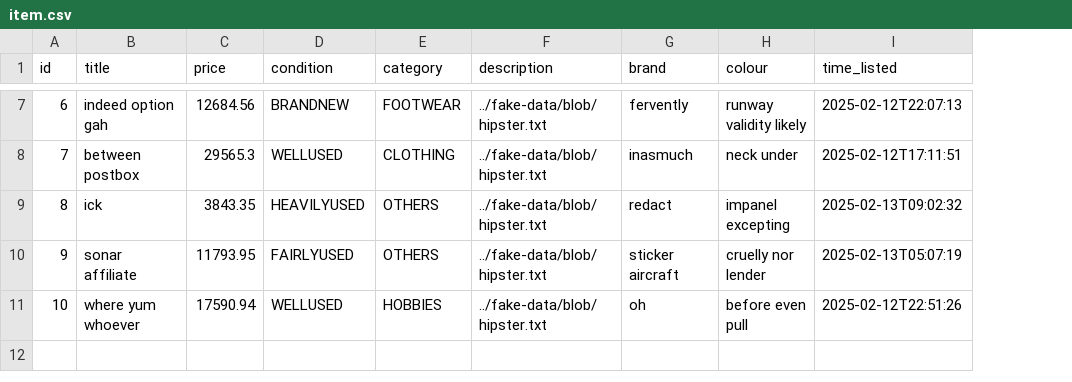
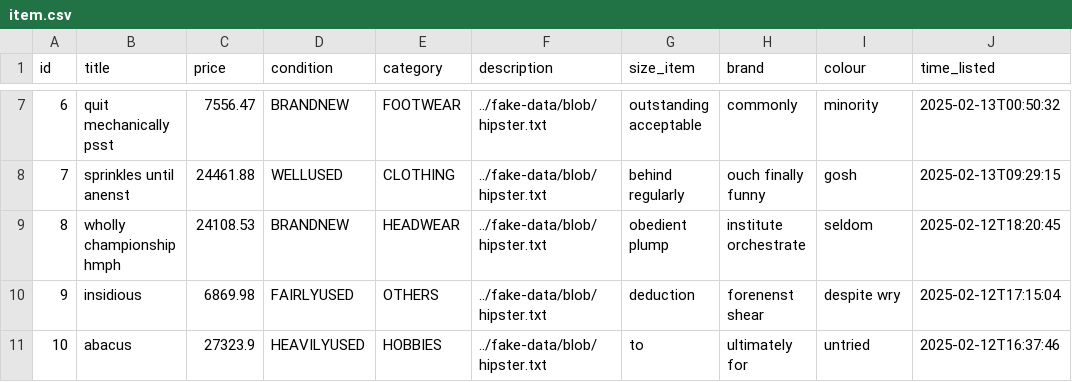
Before and after one commit to GothemRabbit/team40-location-ui, a CSV file: src/main/resources/config/liquibase/fake-data/item.csv, drawn as a sheet; only a part is shown, gaps mark what is left out; addresses are those after the commit; the diff covers the shown part only; the diff names each change by its address in the sheet, - before the commit and + after, or states it on an @@ line.

```diff
--- a/src/main/resources/config/liquibase/fake-data/item.csv
+++ b/src/main/resources/config/liquibase/fake-data/item.csv
+column G (size_item), rows 7-11: outstanding acceptable | behind regularly | obedient plump | deduction | to
-B7 (title): indeed option gah
+B7 (title): quit mechanically psst
-C7 (price): 12684.56
+C7 (price): 7556.47
-H7 (brand): fervently
+H7 (brand): commonly
-I7 (colour): runway validity likely
+I7 (colour): minority
-J7 (time_listed): 2025-02-12T22:07:13
+J7 (time_listed): 2025-02-13T00:50:32
-B8 (title): between postbox
+B8 (title): sprinkles until anenst
-C8 (price): 29565.3
+C8 (price): 24461.88
-H8 (brand): inasmuch
+H8 (brand): ouch finally funny
-I8 (colour): neck under
+I8 (colour): gosh
-J8 (time_listed): 2025-02-12T17:11:51
+J8 (time_listed): 2025-02-13T09:29:15
-B9 (title): ick
+B9 (title): wholly championship hmph
-C9 (price): 3843.35
+C9 (price): 24108.53
-D9 (condition): HEAVILYUSED
+D9 (condition): BRANDNEW
-E9 (category): OTHERS
+E9 (category): HEADWEAR
-H9 (brand): redact
+H9 (brand): institute orchestrate
-I9 (colour): impanel excepting
+I9 (colour): seldom
-J9 (time_listed): 2025-02-13T09:02:32
+J9 (time_listed): 2025-02-12T18:20:45
-B10 (title): sonar affiliate
+B10 (title): insidious
-C10 (price): 11793.95
+C10 (price): 6869.98
-H10 (brand): sticker aircraft
+H10 (brand): forenenst shear
-I10 (colour): cruelly nor lender
+I10 (colour): despite wry
-J10 (time_listed): 2025-02-13T05:07:19
+J10 (time_listed): 2025-02-12T17:15:04
-B11 (title): where yum whoever
+B11 (title): abacus
-C11 (price): 17590.94
+C11 (price): 27323.9
-D11 (condition): WELLUSED
+D11 (condition): HEAVILYUSED
-H11 (brand): oh
+H11 (brand): ultimately for
-I11 (colour): before even pull
+I11 (colour): untried
-J11 (time_listed): 2025-02-12T22:51:26
+J11 (time_listed): 2025-02-12T16:37:46
```
Also changed, not shown: 30 edited cells elsewhere in this file, 22 other files.
